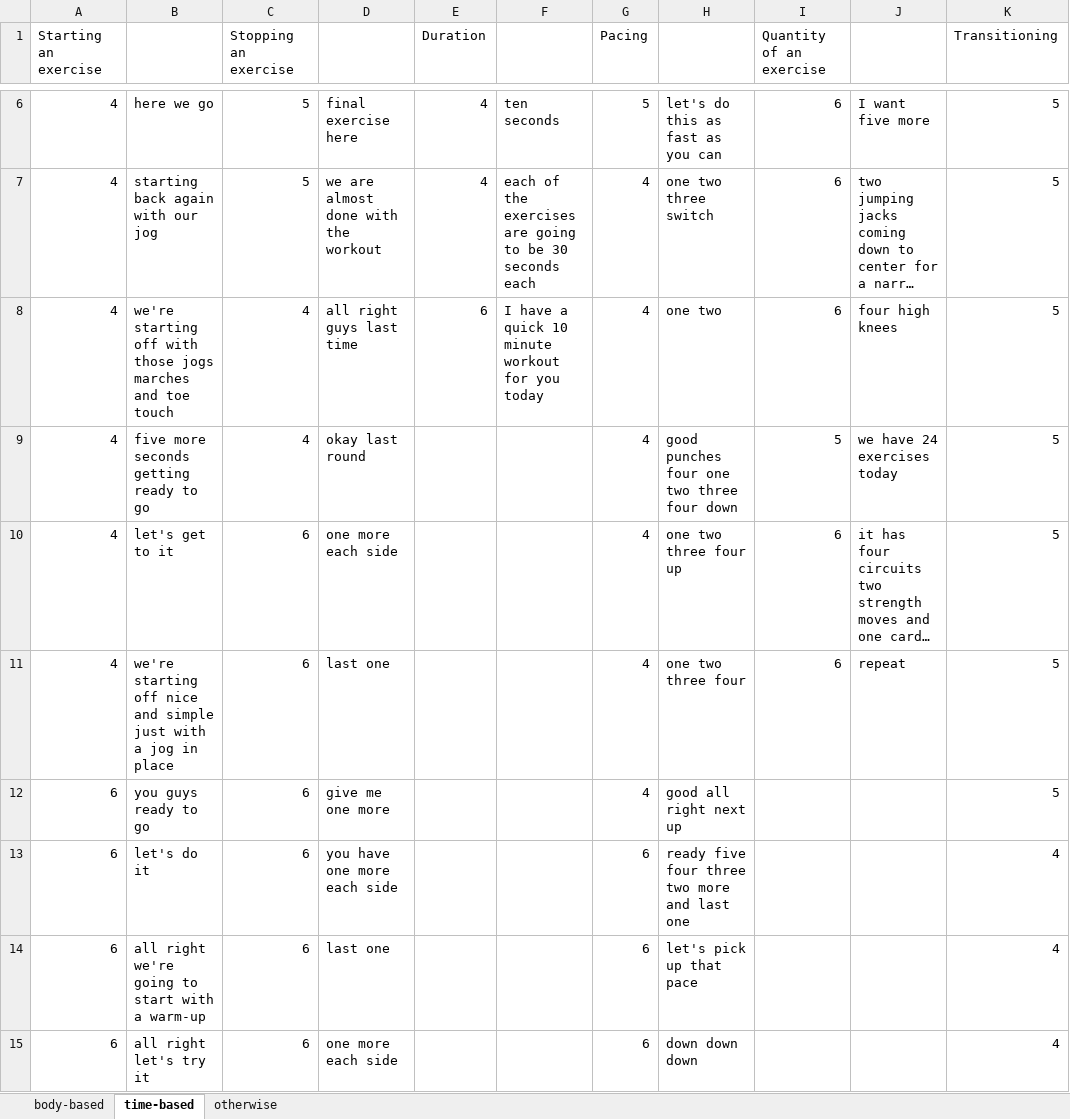
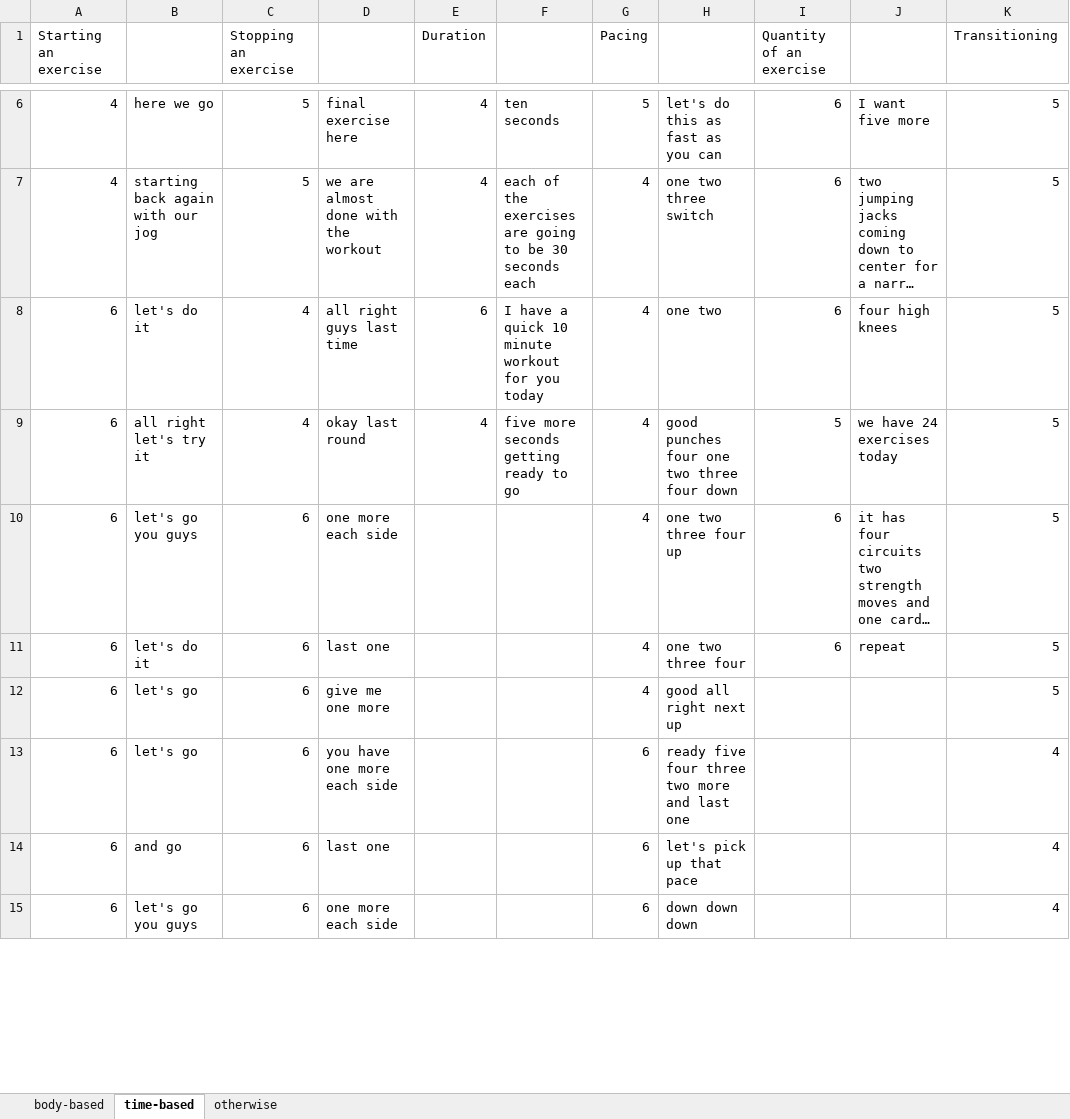
Before and after one commit to krrun16/AerobicTextReview, an Excel workbook: Classifications/ClassifiedPhrases_Vids456.xlsx, sheet time-based, drawn as a sheet; only a part is shown, gaps mark what is left out; long unchanged cells end in …; values as stored, in another font and other column widths than the file's, no borders; the diff covers the shown part only; the diff names each change by its address in the sheet, - before the commit and + after, or states it on an @@ line.

Commit message:
reclassified start and stop
Former-commit-id: 419fa49d973bffb745e8b1c602327eed033d35ea

```diff
--- a/Classifications/ClassifiedPhrases_Vids456.xlsx (sheet time-based)
+++ b/Classifications/ClassifiedPhrases_Vids456.xlsx (sheet time-based)
-A8:A11 (Starting an exercise): 4
+A8:A11 (Starting an exercise): 6
-B8: we're starting off with those jogs marches and toe touch
+B8: let's do it
-B9: five more seconds getting ready to go
+B9: all right let's try it
-E9 (Duration): (empty)
+E9 (Duration): 4
-F9: (empty)
+F9: five more seconds getting ready to go
-B10: let's get to it
+B10: let's go you guys
-B11: we're starting off nice and simple just with a jog in place
+B11: let's do it
-B12: you guys ready to go
+B12: let's go
-B13: let's do it
+B13: let's go
-B14: all right we're going to start with a warm-up
+B14: and go
-B15: all right let's try it
+B15: let's go you guys
```
Also changed, not shown: 5 added rows and 17 edited cells elsewhere in this sheet, sheet body-based, 2 other files.
